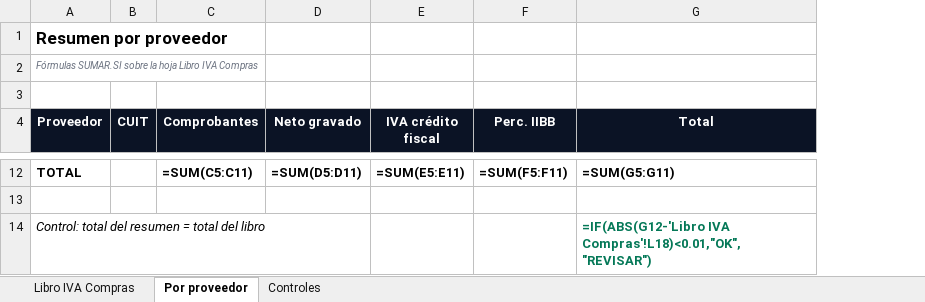
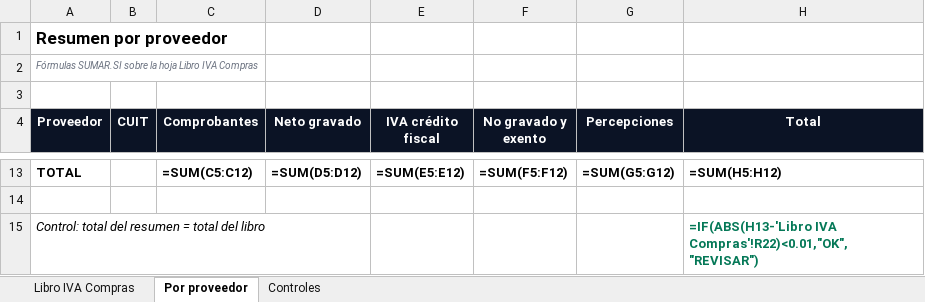
Before and after one commit to FL0WDATAS0LUTI0NSDEV/freelance-servicios-digitales, an Excel workbook: portafolio/06-facturas-pdf-a-excel/libro_iva_compras.xlsx, sheet Por proveedor, drawn as a sheet; only a part is shown, gaps mark what is left out; values as stored, in another font and other column widths than the file's, no borders; formulas without a stored value are shown as written; removed rows and columns are numbered as before the commit, all else as after; the diff covers the shown part only; the diff names each change by its address in the sheet, - before the commit and + after, or states it on an @@ line.

```diff
--- a/portafolio/06-facturas-pdf-a-excel/libro_iva_compras.xlsx (sheet Por proveedor)
+++ b/portafolio/06-facturas-pdf-a-excel/libro_iva_compras.xlsx (sheet Por proveedor)
-column F (Perc. IIBB), row 12: =SUM(F5:F11)
+column F (No gravado y exento), row 13: =SUM(F5:F12)
+column G (Percepciones), row 13: =SUM(G5:G12)
-C13 (Comprobantes): =SUM(C5:C11)
+C13 (Comprobantes): =SUM(C5:C12)
-D13 (Neto gravado): =SUM(D5:D11)
+D13 (Neto gravado): =SUM(D5:D12)
-E13 (IVA crédito fiscal): =SUM(E5:E11)
+E13 (IVA crédito fiscal): =SUM(E5:E12)
-H13 (Total): =SUM(G5:G11)
+H13 (Total): =SUM(H5:H12)
-H15 (Total): =IF(ABS(G12-'Libro IVA Compras'!L18)<0.01,"OK","REVISAR")
+H15 (Total): =IF(ABS(H13-'Libro IVA Compras'!R22)<0.01,"OK","REVISAR")
```
Also changed, not shown: 1 added row and 28 edited cells elsewhere in this sheet, sheet Libro IVA Compras, sheet Controles, 32 other files.
